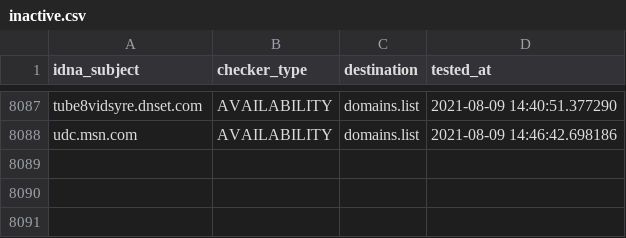
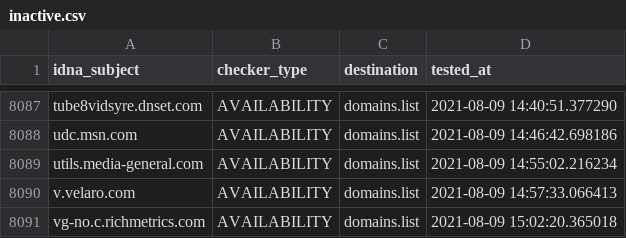
Before and after one commit to Ultimate-Hosts-Blacklist/Michael_Trimms_Hosts, a CSV file: .pyfunceble/inactive.csv, drawn as a sheet; only a part is shown, gaps mark what is left out; the diff names each change by its address in the sheet, - before the commit and + after, or states it on an @@ line.

```diff
--- a/.pyfunceble/inactive.csv
+++ b/.pyfunceble/inactive.csv
+row 8089: utils.media-general.com | AVAILABILITY | domains.list | 2021-08-09 14:55:02.216234
+row 8090: v.velaro.com | AVAILABILITY | domains.list | 2021-08-09 14:57:33.066413
+row 8091: vg-no.c.richmetrics.com | AVAILABILITY | domains.list | 2021-08-09 15:02:20.365018
```
Also changed, not shown: 12 other files.
